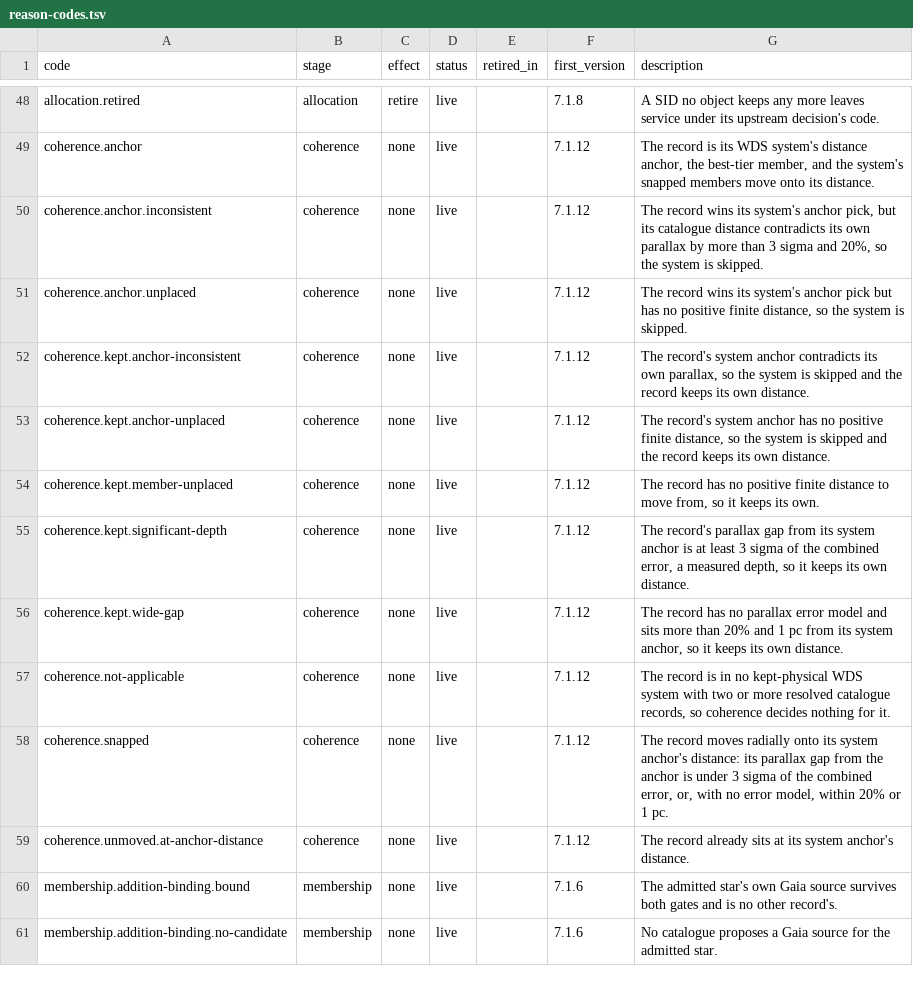
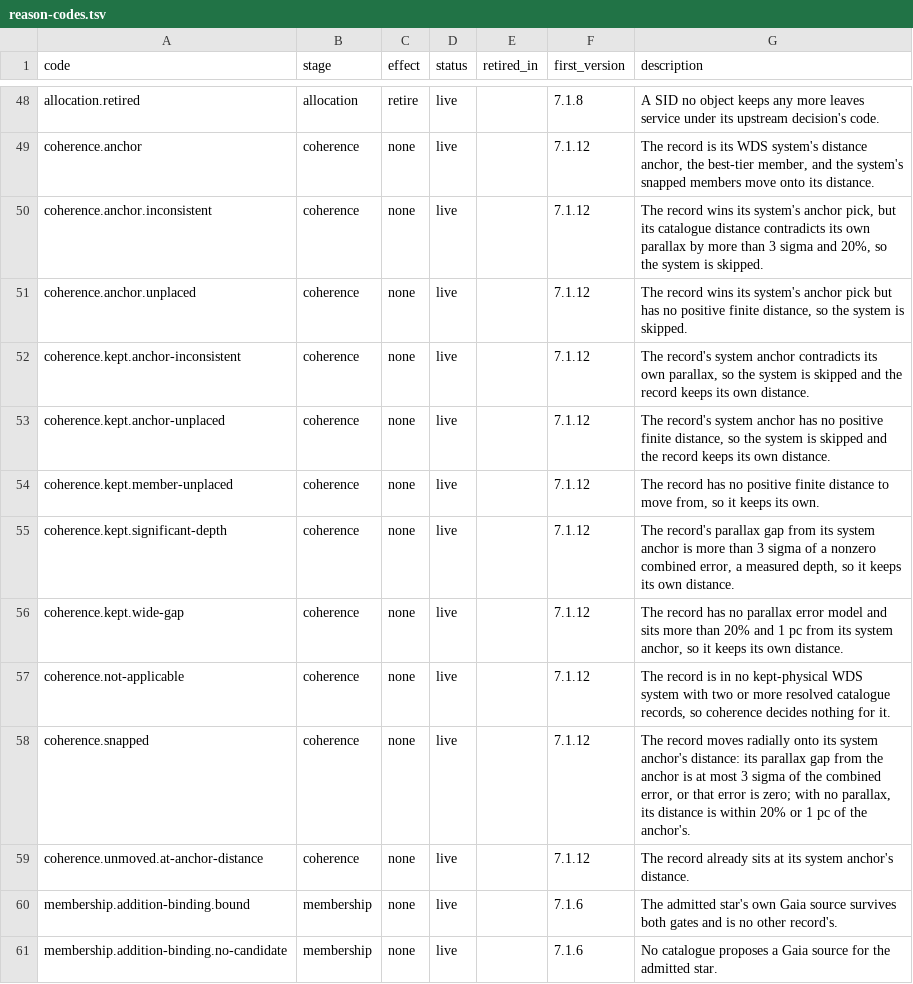
Before and after one commit to alexmensch/stellata, a TSV file: data/lineage/reason-codes.tsv, drawn as a sheet; only a part is shown, gaps mark what is left out.

```diff
--- a/data/lineage/reason-codes.tsv
+++ b/data/lineage/reason-codes.tsv
@@ -54,6 +54,6 @@ coherence.kept.anchor-unplaced	coherence	none	live		7.1.12	The record's system a
 coherence.kept.member-unplaced	coherence	none	live		7.1.12	The record has no positive finite distance to move from, so it keeps its own.
-coherence.kept.significant-depth	coherence	none	live		7.1.12	The record's parallax gap from its system anchor is at least 3 sigma of the combined error, a measured depth, so it keeps its own distance.
+coherence.kept.significant-depth	coherence	none	live		7.1.12	The record's parallax gap from its system anchor is more than 3 sigma of a nonzero combined error, a measured depth, so it keeps its own distance.
 coherence.kept.wide-gap	coherence	none	live		7.1.12	The record has no parallax error model and sits more than 20% and 1 pc from its system anchor, so it keeps its own distance.
 coherence.not-applicable	coherence	none	live		7.1.12	The record is in no kept-physical WDS system with two or more resolved catalogue records, so coherence decides nothing for it.
-coherence.snapped	coherence	none	live		7.1.12	The record moves radially onto its system anchor's distance: its parallax gap from the anchor is under 3 sigma of the combined error, or, with no error model, within 20% or 1 pc.
+coherence.snapped	coherence	none	live		7.1.12	The record moves radially onto its system anchor's distance: its parallax gap from the anchor is at most 3 sigma of the combined error, or that error is zero; with no parallax, its distance is within 20% or 1 pc of the anchor's.
 coherence.unmoved.at-anchor-distance	coherence	none	live		7.1.12	The record already sits at its system anchor's distance.
```
Also changed, not shown: 1 other file.
